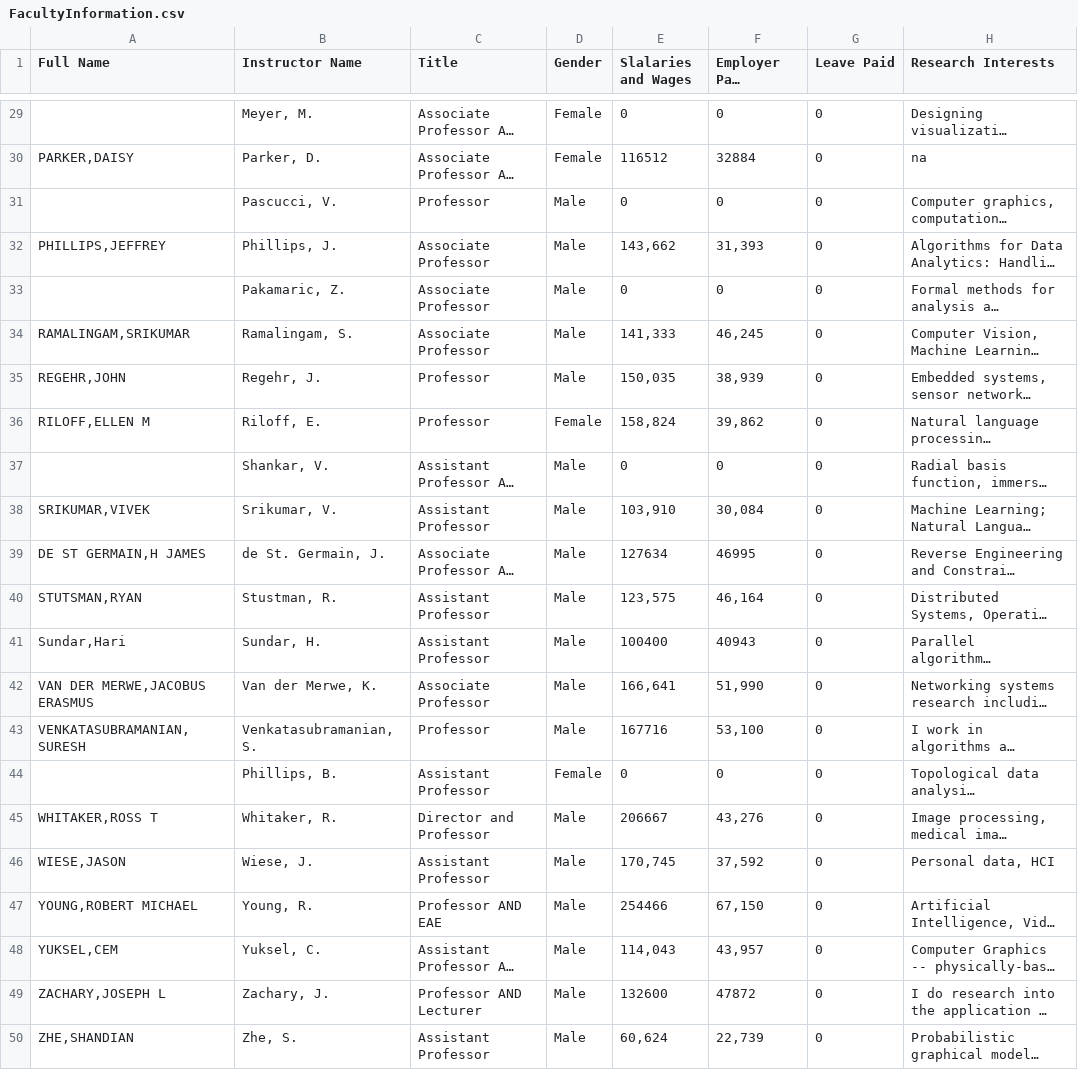
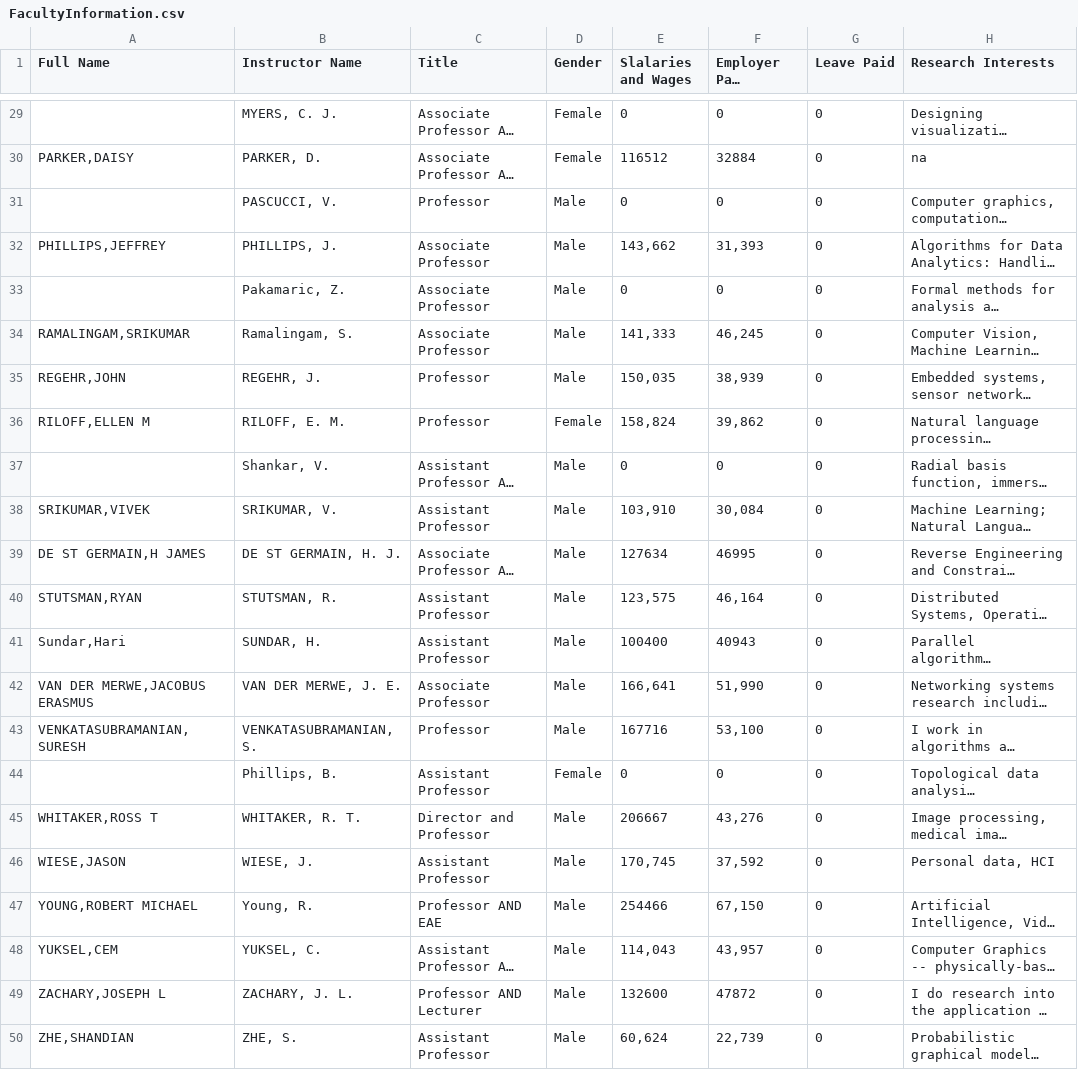
Before and after one commit to JonWiggins/GradeDataMiningProject, a CSV file: csvfiles/FacultyInformation.csv, drawn as a sheet; only a part is shown, gaps mark what is left out; long unchanged cells end in …; the diff covers the shown part only; the diff names each change by its address in the sheet, - before the commit and + after, or states it on an @@ line.

Commit message:
Fix names in inst info

```diff
--- a/csvfiles/FacultyInformation.csv
+++ b/csvfiles/FacultyInformation.csv
-B29 (Instructor Name): Meyer, M.
+B29 (Instructor Name): MYERS, C. J.
-B30 (Instructor Name): Parker, D.
+B30 (Instructor Name): PARKER, D.
-B31 (Instructor Name): Pascucci, V.
+B31 (Instructor Name): PASCUCCI, V.
-B32 (Instructor Name): Phillips, J.
+B32 (Instructor Name): PHILLIPS, J.
-B35 (Instructor Name): Regehr, J.
+B35 (Instructor Name): REGEHR, J.
-B36 (Instructor Name): Riloff, E.
+B36 (Instructor Name): RILOFF, E. M.
-B38 (Instructor Name): Srikumar, V.
+B38 (Instructor Name): SRIKUMAR, V.
-B39 (Instructor Name): de St. Germain, J.
+B39 (Instructor Name): DE ST GERMAIN, H. J.
-B40 (Instructor Name): Stustman, R.
+B40 (Instructor Name): STUTSMAN, R.
-B41 (Instructor Name): Sundar, H.
+B41 (Instructor Name): SUNDAR, H.
-B42 (Instructor Name): Van der Merwe, K.
+B42 (Instructor Name): VAN DER MERWE, J. E.
-B43 (Instructor Name): Venkatasubramanian, S.
+B43 (Instructor Name): VENKATASUBRAMANIAN, S.
-B45 (Instructor Name): Whitaker, R.
+B45 (Instructor Name): WHITAKER, R. T.
-B46 (Instructor Name): Wiese, J.
+B46 (Instructor Name): WIESE, J.
-B48 (Instructor Name): Yuksel, C.
+B48 (Instructor Name): YUKSEL, C.
-B49 (Instructor Name): Zachary, J.
+B49 (Instructor Name): ZACHARY, J. L.
-B50 (Instructor Name): Zhe, S.
+B50 (Instructor Name): ZHE, S.
```
Also changed, not shown: 22 edited cells elsewhere in this file.
